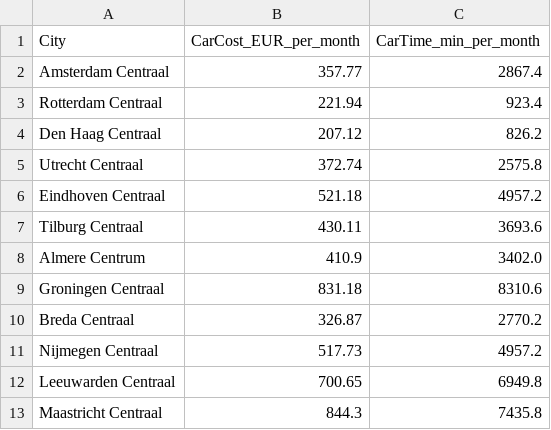
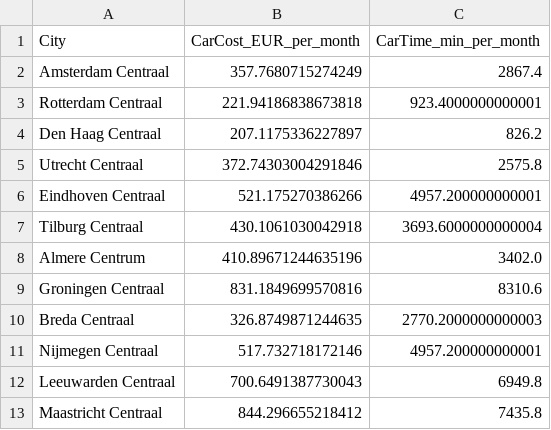
Before and after one commit to gkosmidis4/TiL-6022-Group-Project, a CSV file: processed_data/CarCostTime_tidy.csv, drawn as a sheet.

Commit message:
added the generation of 1x1 matrices and the tidy as well

```diff
--- a/processed_data/CarCostTime_tidy.csv
+++ b/processed_data/CarCostTime_tidy.csv
@@ -1,13 +1,13 @@
 City,CarCost_EUR_per_month,CarTime_min_per_month
-Amsterdam Centraal,357.77,2867.4
-Rotterdam Centraal,221.94,923.4
-Den Haag Centraal,207.12,826.2
-Utrecht Centraal,372.74,2575.8
-Eindhoven Centraal,521.18,4957.2
-Tilburg Centraal,430.11,3693.6
-Almere Centrum,410.9,3402.0
-Groningen Centraal,831.18,8310.6
-Breda Centraal,326.87,2770.2
-Nijmegen Centraal,517.73,4957.2
-Leeuwarden Centraal,700.65,6949.8
-Maastricht Centraal,844.3,7435.8
+Amsterdam Centraal,357.7680715274249,2867.4
+Rotterdam Centraal,221.94186838673818,923.4000000000001
+Den Haag Centraal,207.1175336227897,826.2
+Utrecht Centraal,372.74303004291846,2575.8
+Eindhoven Centraal,521.175270386266,4957.200000000001
+Tilburg Centraal,430.1061030042918,3693.6000000000004
+Almere Centrum,410.89671244635196,3402.0
+Groningen Centraal,831.1849699570816,8310.6
+Breda Centraal,326.8749871244635,2770.2000000000003
+Nijmegen Centraal,517.732718172146,4957.200000000001
+Leeuwarden Centraal,700.6491387730043,6949.8
+Maastricht Centraal,844.296655218412,7435.8
```
Also changed, not shown: processed_data/CarCost_1xN.csv, processed_data/CarTime_1xN.csv, 1 other file.
